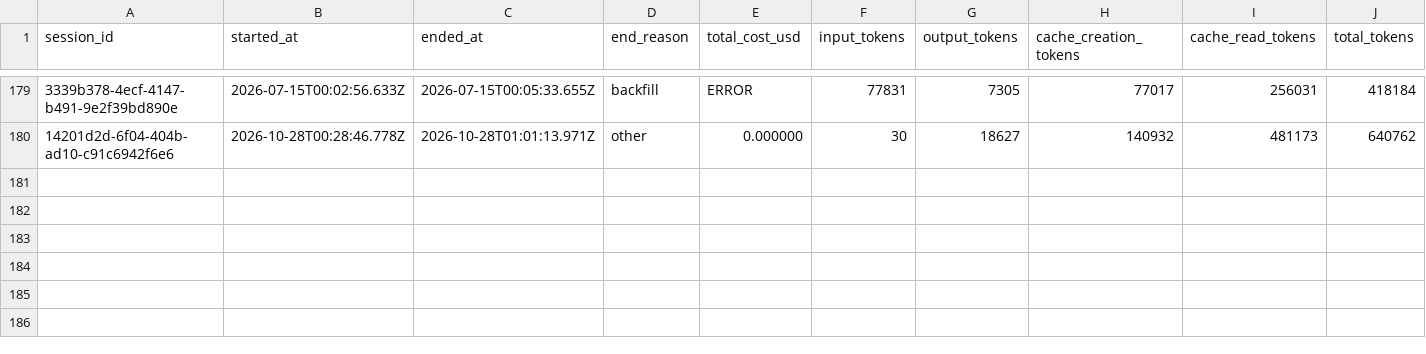
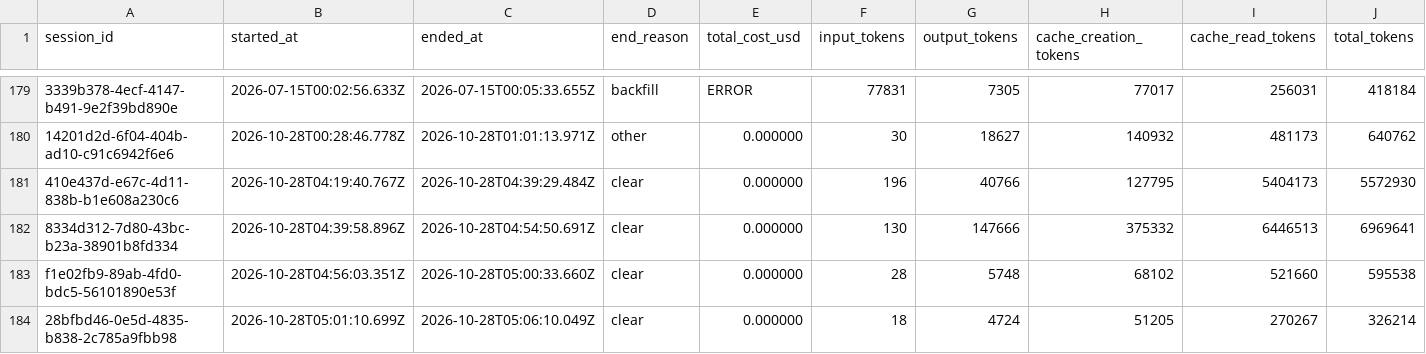
Before and after one commit to deniskrizanovic/collaborativegherkin, a CSV file: tokencost/cost.csv, drawn as a sheet; only a part is shown, gaps mark what is left out; rows hold the shown columns only; the diff names each change by its address in the sheet, - before the commit and + after, or states it on an @@ line.

Commit message:
chore(tokencost): update cost tracking data

```diff
--- a/tokencost/cost.csv
+++ b/tokencost/cost.csv
+row 181: 410e437d-e67c-4d11-838b-b1e608a230c6 | 2026-10-28T04:19:40.767Z | 2026-10-28T04:39:29.484Z | clear | 0.000000 | 196 | 40766 | 127795 | 5404173 | 5572930
+row 182: 8334d312-7d80-43bc-b23a-38901b8fd334 | 2026-10-28T04:39:58.896Z | 2026-10-28T04:54:50.691Z | clear | 0.000000 | 130 | 147666 | 375332 | 6446513 | 6969641
+row 183: f1e02fb9-89ab-4fd0-bdc5-56101890e53f | 2026-10-28T04:56:03.351Z | 2026-10-28T05:00:33.660Z | clear | 0.000000 | 28 | 5748 | 68102 | 521660 | 595538
+row 184: 28bfbd46-0e5d-4835-b838-2c785a9fbb98 | 2026-10-28T05:01:10.699Z | 2026-10-28T05:06:10.049Z | clear | 0.000000 | 18 | 4724 | 51205 | 270267 | 326214
```
